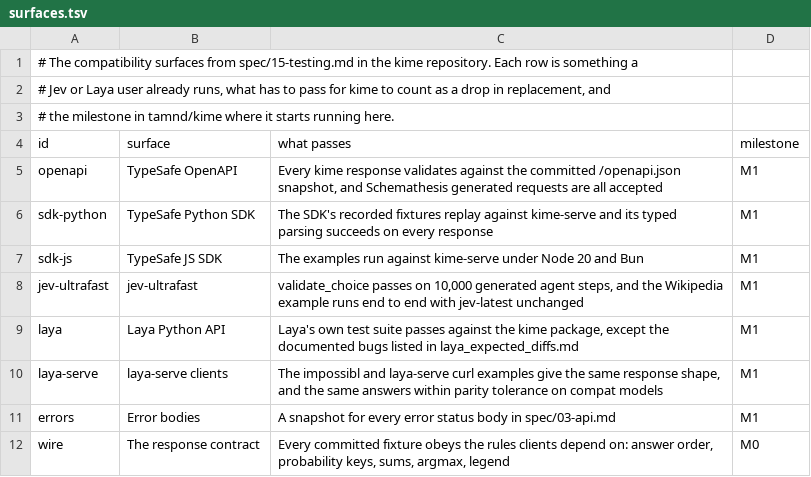
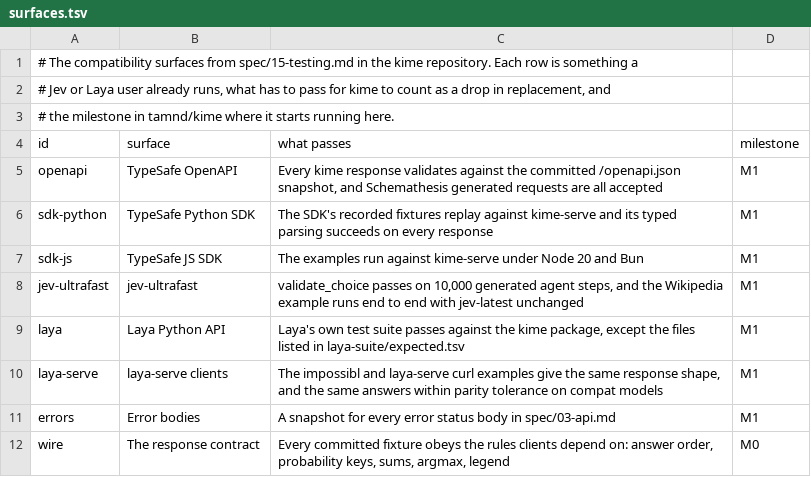
Before and after one commit to tamnd/kime-compat, a TSV file: surfaces.tsv, drawn as a sheet.

Commit message:
Run Laya's own tests against the kime package (#4)
The Laya Python API surface starts running (tamnd/kime#28).

`ci/laya-suite.sh <python> <models>` downloads the Laya 0.3.20 sdist,
checks its sha256, copies its tests next to the `laya` shim in
`laya-suite/shim`, and runs each of the 46 test files against the kime
package, as a script and under pytest when the file has test functions.
The shim maps Laya's public modules onto kime, and `laya.agent` is the
kime package itself so a test that patches `laya.agent.Agent` patches
what `kime.Router` builds. `KIME_IDENTIFIER=0` makes routing Laya's word
lists alone, so the routing tests apply as written.

`laya-suite/expected.tsv` lists every file with pass, skip or fail and
the reason, and the script fails on any file that does something else, a
surprise pass included, or on a test file that is not listed. The CI
`kime` job builds the kime package from the same checkout and runs it.

On the Mac with kime main (after tamnd/kime#159):

- 9 files pass: test_router (399 checks), test_lang_guess (52),
test_structured (42), test_structured_api (35), test_email (90),
test_blank_lang_routing (24), test_router_batch (18), test_router_memory
and test_context_manager.
- 5 skip for fastapi, mcp, onnxruntime or CUDA.
- 32 fail, each on torch and `DecisionModel`, a private helper, Laya's
hooks, CLI, MCP or FastAPI server, or a file the sdist does not ship. 7
of those fail on Laya itself.

Laya 0.3.20 passes 35 of 46 through the same script with
`LAYA_SUITE_SHIM=0`.

The suite found four real gaps in kime, fixed in tamnd/kime#159:
`Router.predict_batch` and `route_batch` were missing, `Router` passed
arguments a Laya style Agent stand in does not take, a blank `lang` was
treated as a language in Python, and `from kime import *` dropped names.

```diff
--- a/surfaces.tsv
+++ b/surfaces.tsv
@@ -8,3 +8,3 @@ sdk-js	TypeSafe JS SDK	The examples run against kime-serve under Node 20 and Bun
 jev-ultrafast	jev-ultrafast	validate_choice passes on 10,000 generated agent steps, and the Wikipedia example runs end to end with jev-latest unchanged	M1
-laya	Laya Python API	Laya's own test suite passes against the kime package, except the documented bugs listed in laya_expected_diffs.md	M1
+laya	Laya Python API	Laya's own test suite passes against the kime package, except the files listed in laya-suite/expected.tsv	M1
 laya-serve	laya-serve clients	The impossibl and laya-serve curl examples give the same response shape, and the same answers within parity tolerance on compat models	M1
```
Also changed, not shown: 5 other files.
